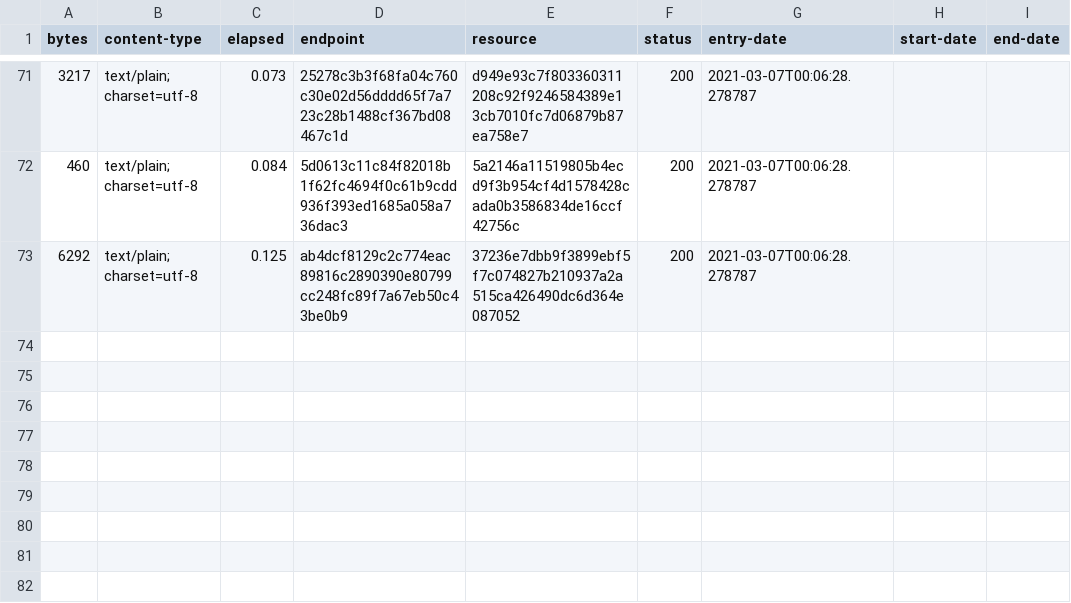
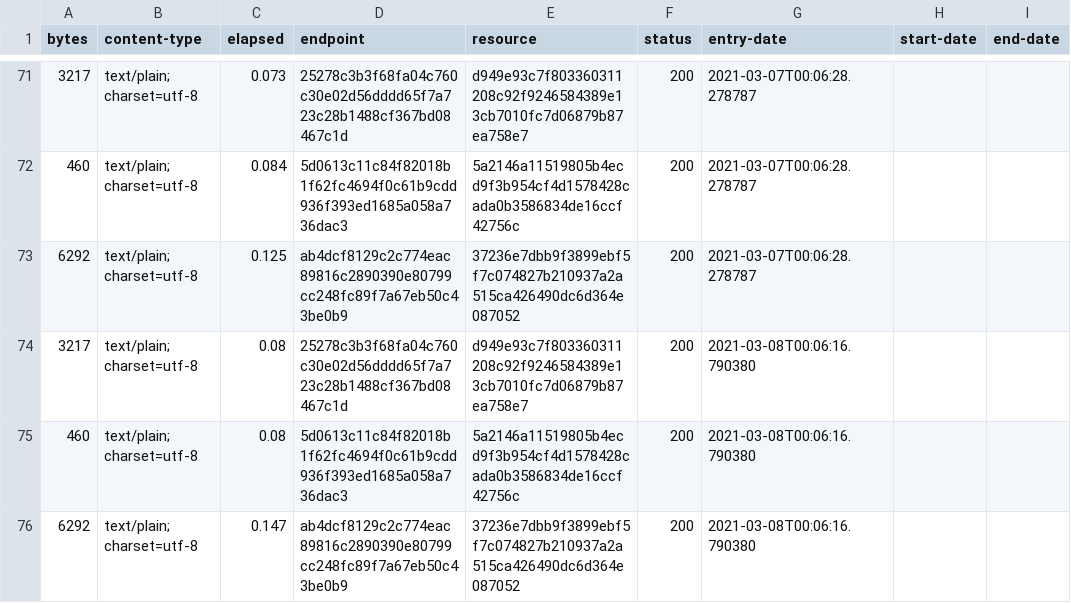
Before and after one commit to digital-land/development-plan-document-collection, a CSV file: collection/log.csv, drawn as a sheet; only a part is shown, gaps mark what is left out.

Commit message:
Collection 2021-03-08

```diff
--- a/collection/log.csv
+++ b/collection/log.csv
@@ -73 +73,4 @@ bytes,content-type,elapsed,endpoint,resource,status,entry-date,start-date,end-da
 6292,text/plain; charset=utf-8,0.125,ab4dcf8129c2c774eac89816c2890390e80799cc248fc89f7a67eb50c43be0b9,37236e7dbb9f3899ebf5f7c074827b210937a2a515ca426490dc6d364e087052,200,2021-03-07T00:06:28.278787,,
+3217,text/plain; charset=utf-8,0.08,25278c3b3f68fa04c760c30e02d56dddd65f7a723c28b1488cf367bd08467c1d,d949e93c7f803360311208c92f9246584389e13cb7010fc7d06879b87ea758e7,200,2021-03-08T00:06:16.790380,,
+460,text/plain; charset=utf-8,0.08,5d0613c11c84f82018b1f62fc4694f0c61b9cdd936f393ed1685a058a736dac3,5a2146a11519805b4ecd9f3b954cf4d1578428cada0b3586834de16ccf42756c,200,2021-03-08T00:06:16.790380,,
+6292,text/plain; charset=utf-8,0.147,ab4dcf8129c2c774eac89816c2890390e80799cc248fc89f7a67eb50c43be0b9,37236e7dbb9f3899ebf5f7c074827b210937a2a515ca426490dc6d364e087052,200,2021-03-08T00:06:16.790380,,
```
